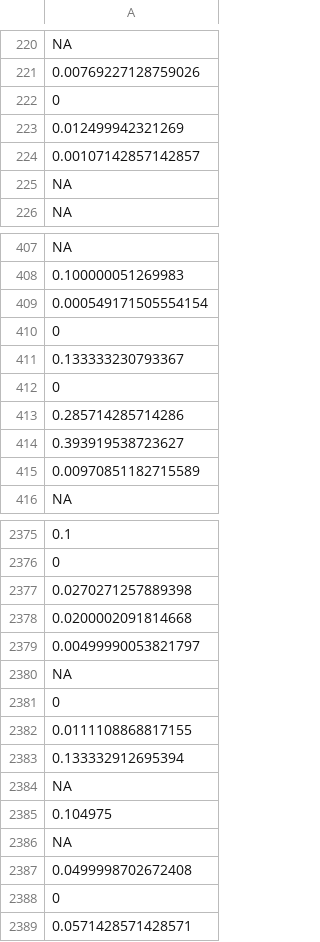
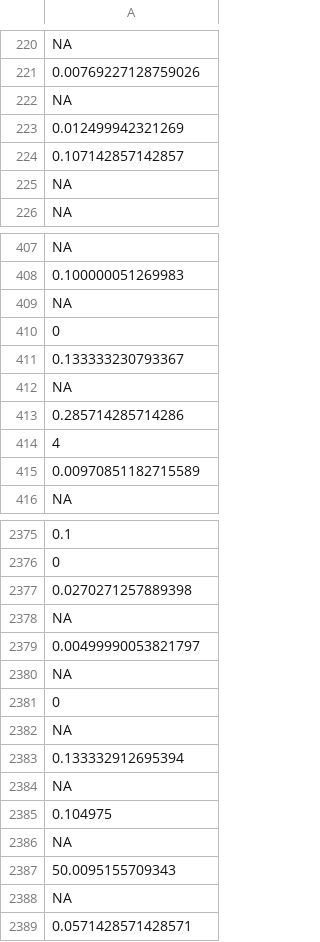
Before and after one commit to marcin-wosinek/ea-charts, a CSV file: ea-survey/data/p_donate_2017.csv, drawn as a sheet; only a part is shown, gaps mark what is left out; removed rows and columns are numbered as before the commit, all else as after; the diff covers the shown part only; the diff names each change by its address in the sheet, - before the commit and + after, or states it on an @@ line.

Commit message:
update data

```diff
--- a/ea-survey/data/p_donate_2017.csv
+++ b/ea-survey/data/p_donate_2017.csv
-row 222: 0
+row 222: NA
-A224: 0.00107142857142857
+A224: 0.107142857142857
-A409: 0.000549171505554154
+A409: NA
-row 412: 0
+row 412: NA
-A414: 0.393919538723627
+A414: 4
-A2378: 0.0200002091814668
+A2378: NA
-A2382: 0.0111108868817155
+A2382: NA
-A2387: 0.0499998702672408
+A2387: 50.0095155709343
-row 2388: 0
+row 2388: NA
```
Also changed, not shown: 18 added rows, 18 removed rows and 93 edited cells elsewhere in this file, ea-survey/data/donate_2017_c.csv, ea-survey/data/engagement.csv, 25 other files.
